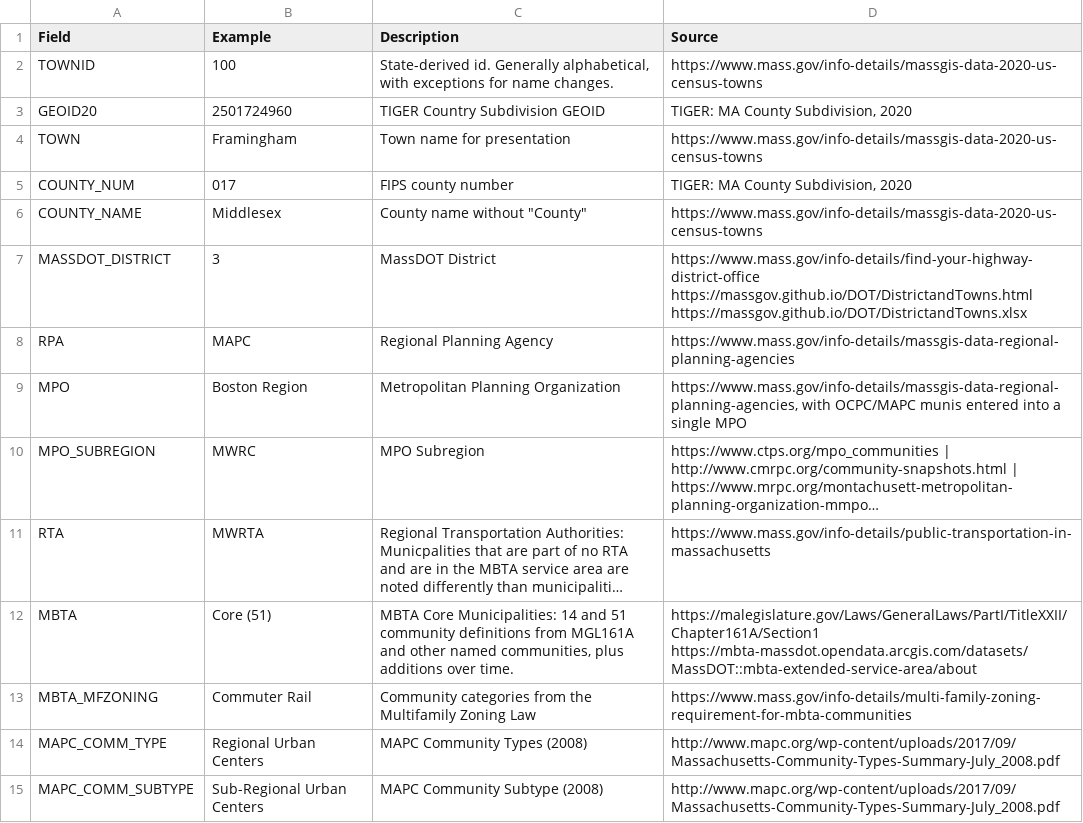
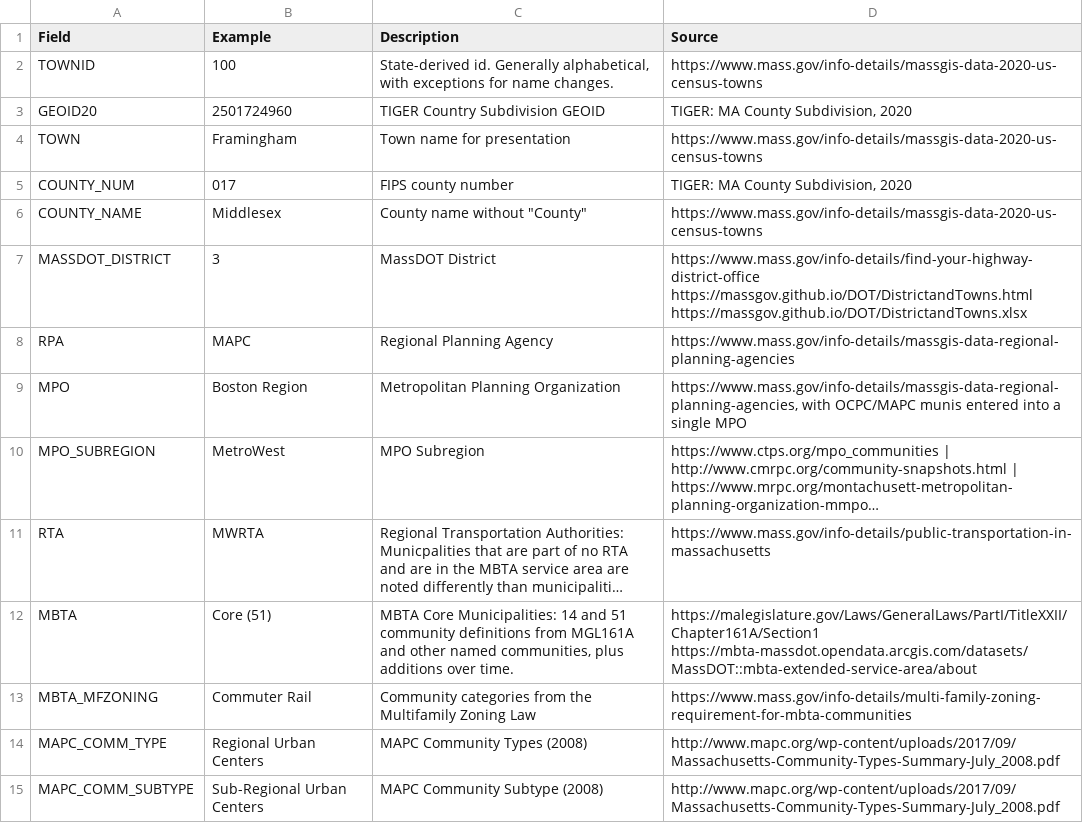
Before and after one commit to CTPSSTAFF/geocrosswalks, a CSV file: output/info_source.csv, drawn as a sheet; long unchanged cells end in …; the diff names each change by its address in the sheet, - before the commit and + after, or states it on an @@ line.

```diff
--- a/output/info_source.csv
+++ b/output/info_source.csv
-B10 (Example): MWRC
+B10 (Example): MetroWest
```
Also changed, not shown: output/muni_info.csv, 44 other files.
